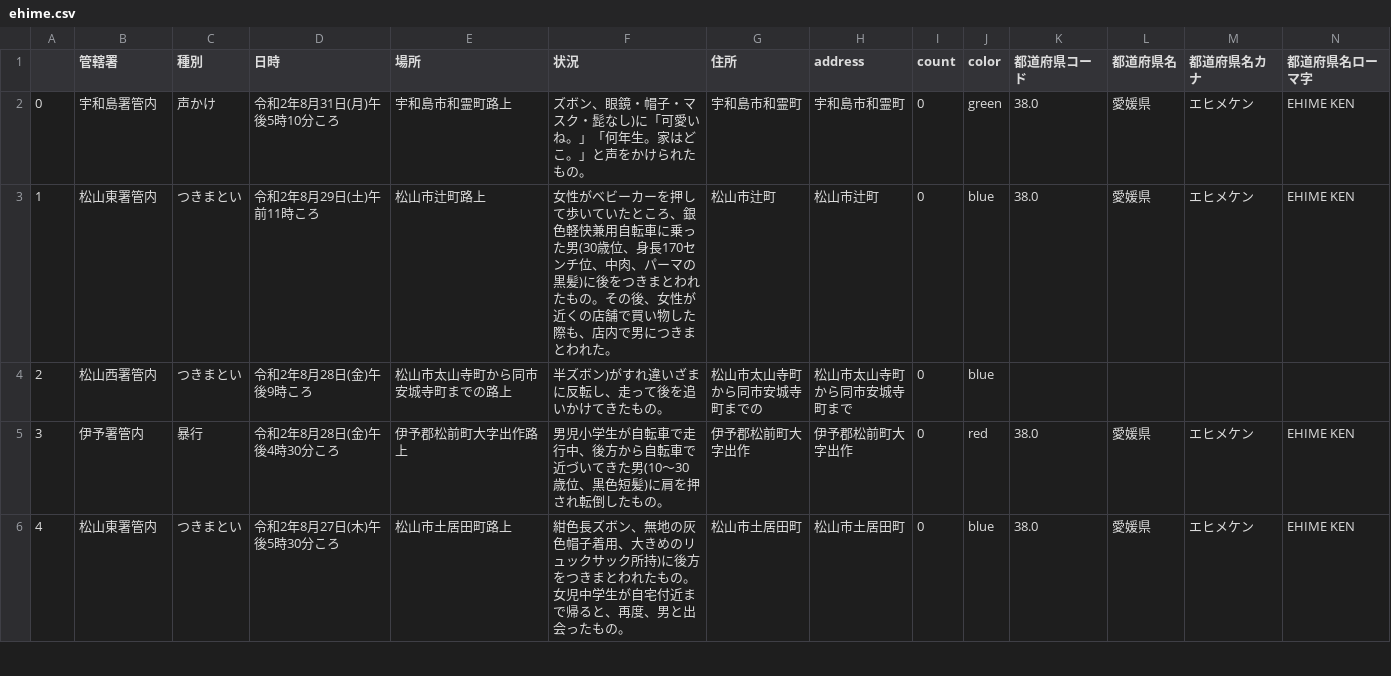
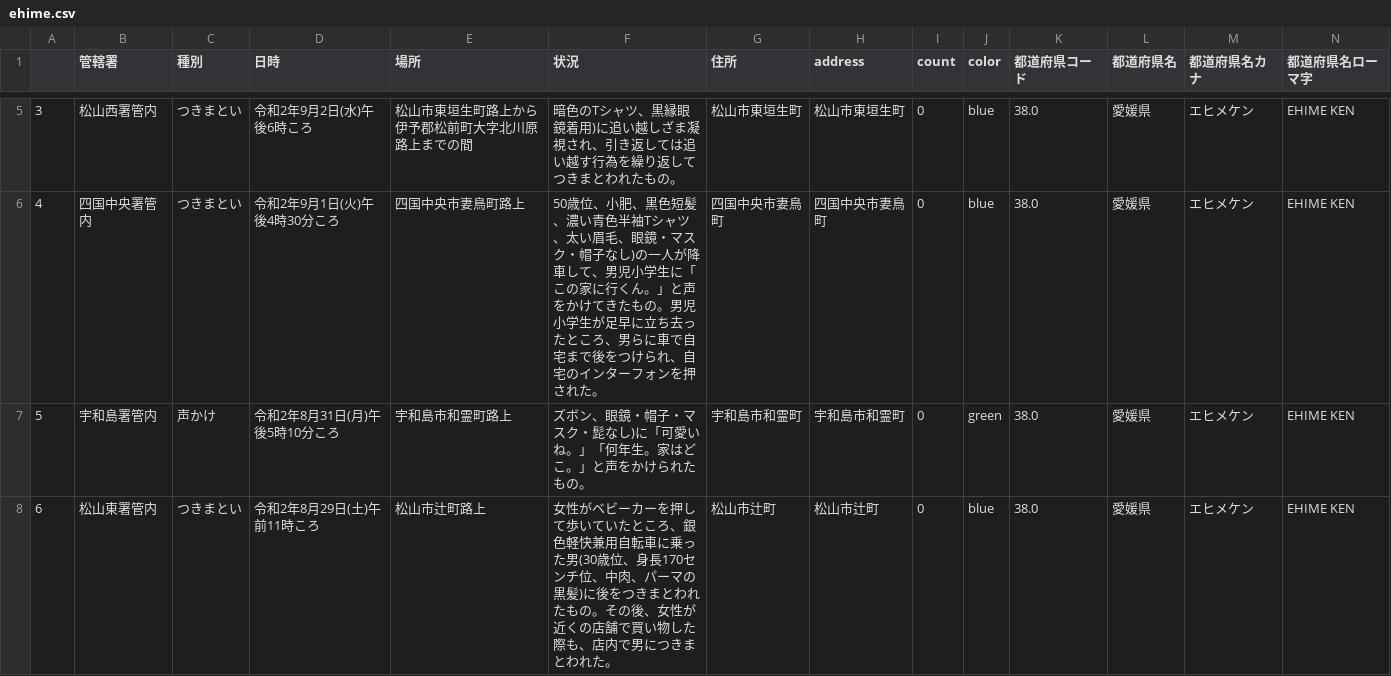
Before and after one commit to imabari/fushinsha_map, a CSV file: ehime.csv, drawn as a sheet; only a part is shown, gaps mark what is left out; the shorter side is filled out with more unchanged rows; addresses are those after the commit; rows hold the shown columns only; the diff covers the shown part only; the diff names each change by its address in the sheet, - before the commit and + after, or states it on an @@ line.

```diff
--- a/ehime.csv
+++ b/ehime.csv
+row 5: 3 | 松山西署管内 | つきまとい | 令和2年9月2日(水)午後6時ころ | 松山市東垣生町路上から伊予郡松前町大字北川原路上までの間 | 暗色のTシャツ、黒縁眼鏡着用)に追い越しざま凝視され、引き返しては追い越す行為を繰り返してつきまとわれたもの。 | 松山市東垣生町 | 松山市東垣生町 | 0 | blue | 38.0 | 愛媛県 | エヒメケン | EHIME KEN
+row 6: 4 | 四国中央署管内 | つきまとい | 令和2年9月1日(火)午後4時30分ころ | 四国中央市妻鳥町路上 | 50歳位、小肥、黒色短髪、濃い青色半袖Tシャツ、太い眉毛、眼鏡・マスク・帽子なし)の一人が降車して、男児小学生に「この家に行くん。」と声をかけてきたもの。男児小学生が足早に立ち去ったところ、男らに車で自宅まで後をつけられ、自宅のインターフォンを押された。 | 四国中央市妻鳥町 | 四国中央市妻鳥町 | 0 | blue | 38.0 | 愛媛県 | エヒメケン | EHIME KEN
@@ column A renumbered from row 7 down @@
```
Also changed, not shown: 3 added rows and 4 edited cells elsewhere in this file, nan.csv, 1 other file.
